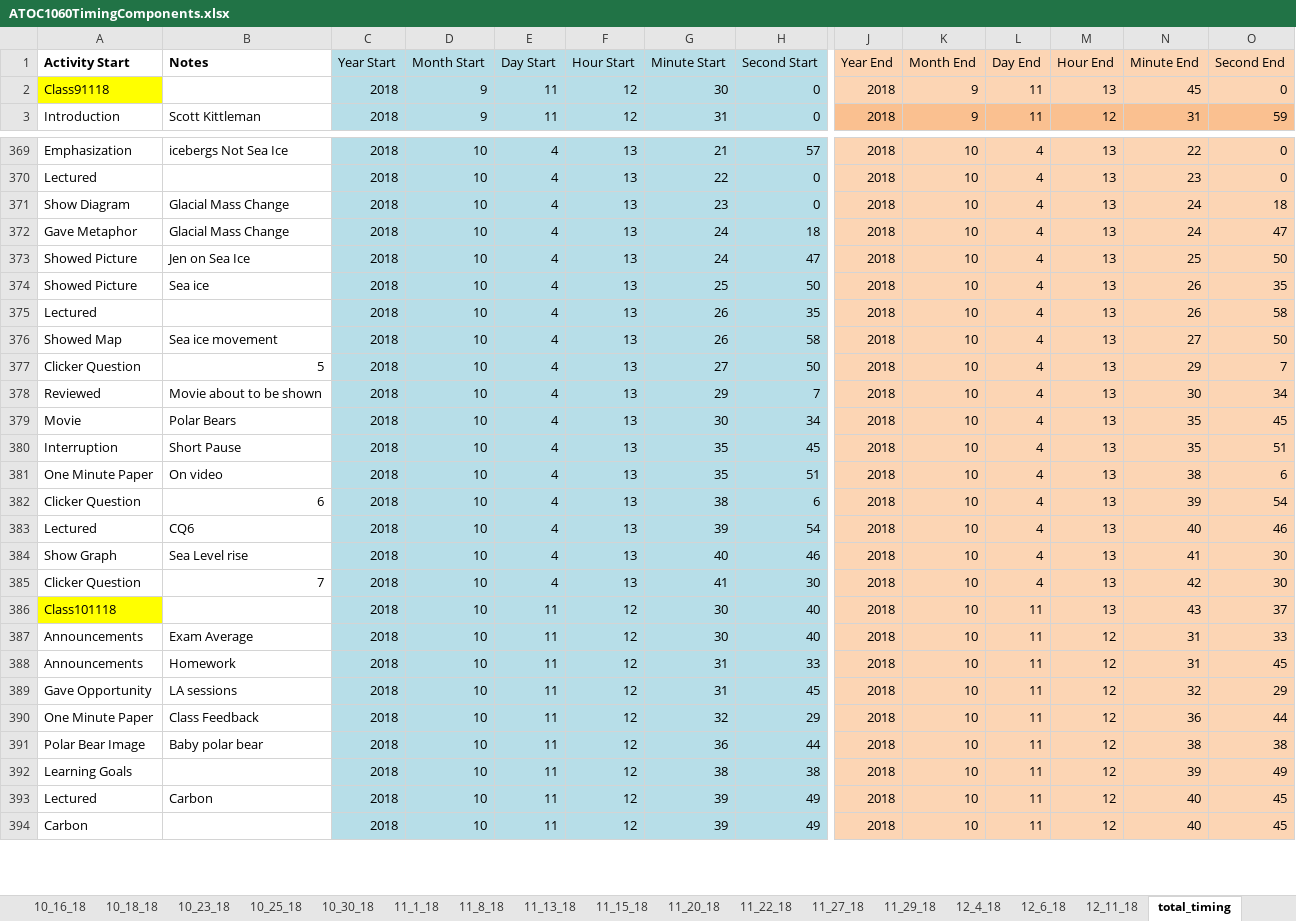
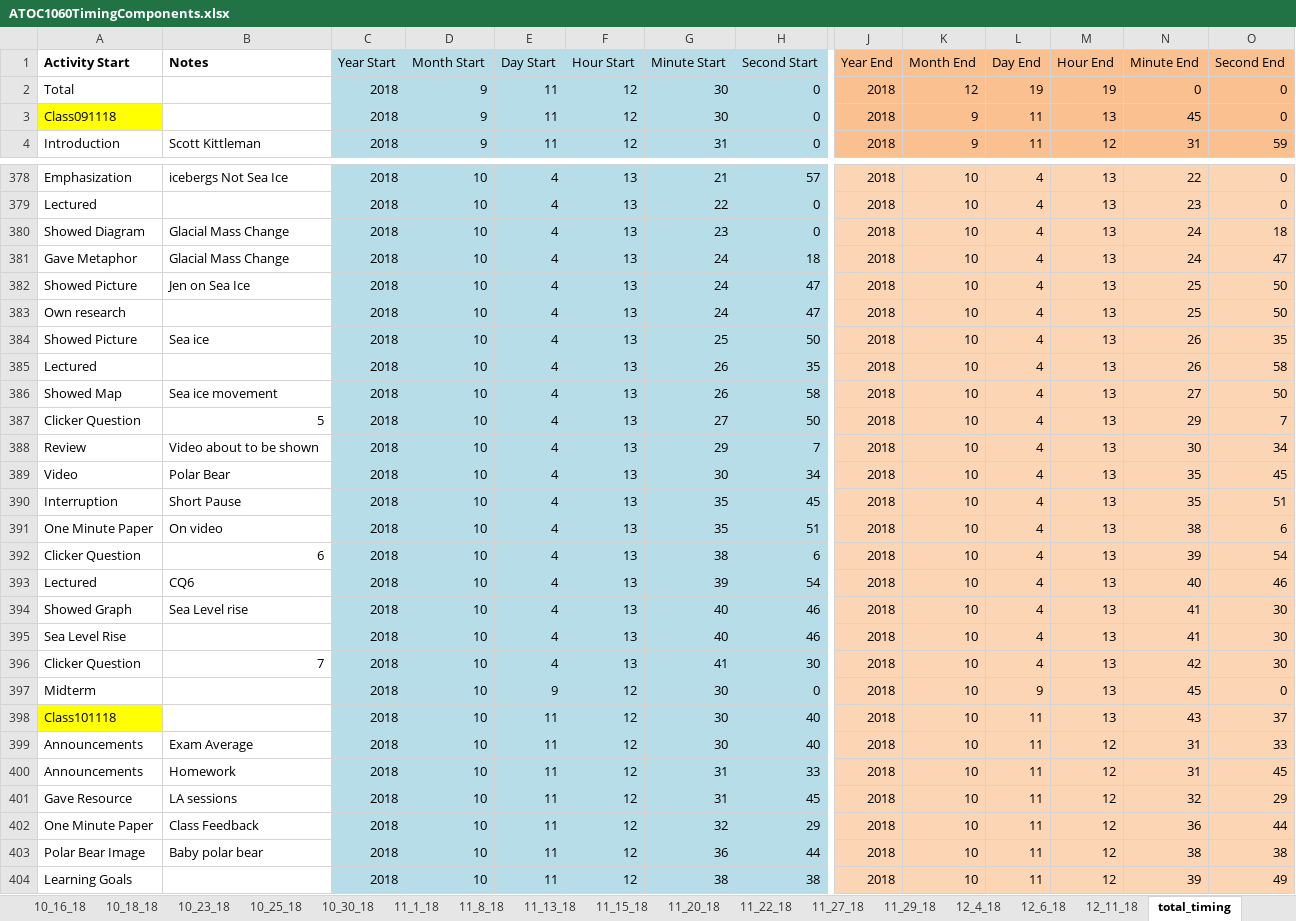
Before and after one commit to ariel-morrison/hand_sensor_test, an Excel workbook: 1060data/ATOC1060TimingComponents.xlsx, sheet total_timing, drawn as a sheet; only a part is shown, gaps mark what is left out; the shorter side is filled out with more unchanged rows; values as stored, in another font and other column widths than the file's, no borders; addresses are those after the commit; rows hold the shown columns only; the diff covers the shown part only; the diff names each change by its address in the sheet, - before the commit and + after, or states it on an @@ line.

Commit message:
edited CQ timing

```diff
--- a/1060data/ATOC1060TimingComponents.xlsx (sheet total_timing)
+++ b/1060data/ATOC1060TimingComponents.xlsx (sheet total_timing)
-J1:O1 fill: #FCD5B4
+J1:O1 fill: #FAC090
+row 2: Total |  | 2018 | 9 | 11 | 12 | 30 | 0 | 2018 | 12 | 19 | 19 | 0 | 0
-A3 (Activity Start): Class91118
+A3 (Activity Start): Class091118
-J3:O3 fill: #FCD5B4
+J3:O3 fill: #FAC090
-A380 (Activity Start): Show Diagram
+A380 (Activity Start): Showed Diagram
+row 383: Own research |  | 2018 | 10 | 4 | 13 | 24 | 47 | 2018 | 10 | 4 | 13 | 25 | 50
-A388 (Activity Start): Reviewed
+A388 (Activity Start): Review
-B388 (Notes): Movie about to be shown
+B388 (Notes): Video about to be shown
-A389 (Activity Start): Movie
+A389 (Activity Start): Video
-B389 (Notes): Polar Bears
+B389 (Notes): Polar Bear
-A394 (Activity Start): Show Graph
+A394 (Activity Start): Showed Graph
+row 395: Sea Level Rise |  | 2018 | 10 | 4 | 13 | 40 | 46 | 2018 | 10 | 4 | 13 | 41 | 30
+row 397: Midterm |  | 2018 | 10 | 9 | 12 | 30 | 0 | 2018 | 10 | 9 | 13 | 45 | 0
-A401 (Activity Start): Gave Opportunity
+A401 (Activity Start): Gave Resource
```
Also changed, not shown: 34 added rows, 5 removed rows, 253 edited cells and cell formats elsewhere in this sheet.
